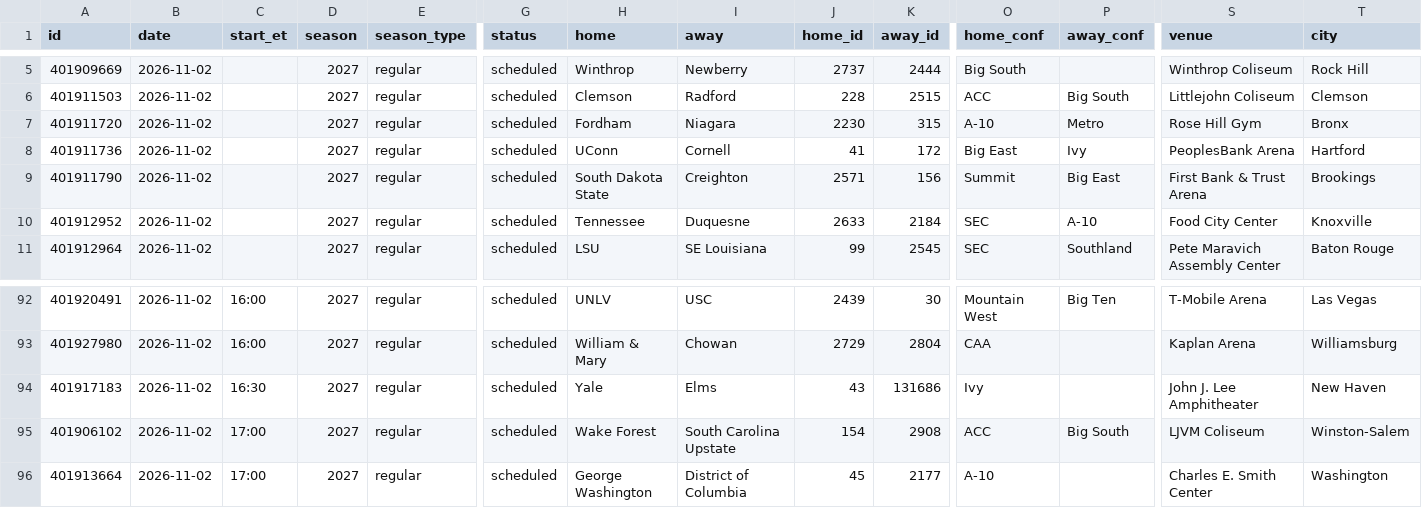
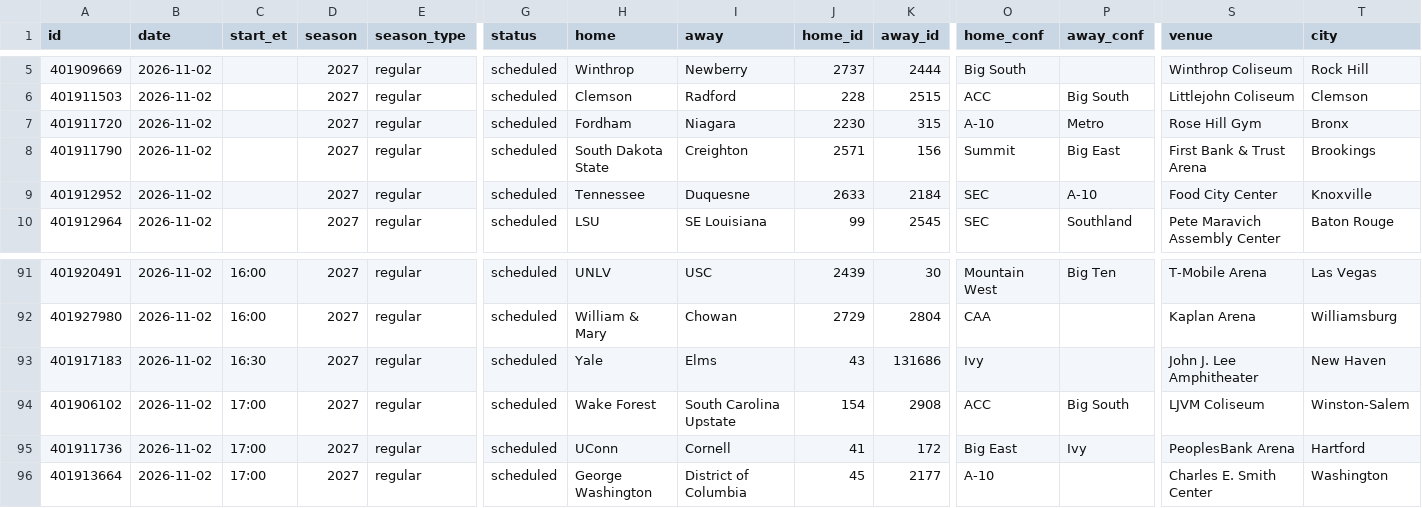
Before and after one commit to rjr5021/college-basketball-belt, a CSV file: data/women/games/2027.csv, drawn as a sheet; only a part is shown, gaps mark what is left out; removed rows and columns are numbered as before the commit, all else as after; rows hold the shown columns only; the diff names each change by its address in the sheet, - before the commit and + after, or states it on an @@ line.

```diff
--- a/data/women/games/2027.csv
+++ b/data/women/games/2027.csv
-row 8: 401911736 | 2026-11-02 |  | 2027 | regular | scheduled | UConn | Cornell | 41 | 172 | Big East | Ivy | PeoplesBank Arena | Hartford
+row 95: 401911736 | 2026-11-02 | 17:00 | 2027 | regular | scheduled | UConn | Cornell | 41 | 172 | Big East | Ivy | PeoplesBank Arena | Hartford
```
